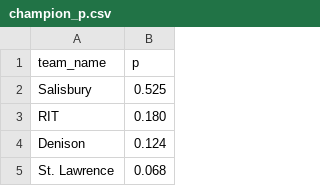
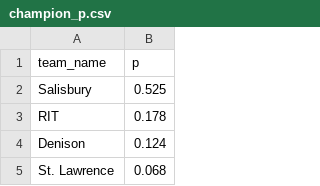
Before and after one commit to octonion/lacrosse, a CSV file: ncaa/d3/champion_p.csv, drawn as a sheet; only a part is shown; the diff covers the shown part only.

```diff
--- a/ncaa/d3/champion_p.csv
+++ b/ncaa/d3/champion_p.csv
@@ -2,3 +2,3 @@ team_name,p
 Salisbury,0.525
-RIT,0.180
+RIT,0.178
 Denison,0.124
```
Also changed, not shown: 2 removed rows, 12 moved rows and 1 edited cell elsewhere in this file, ncaa/d3/round_p.csv, 3 other files.
